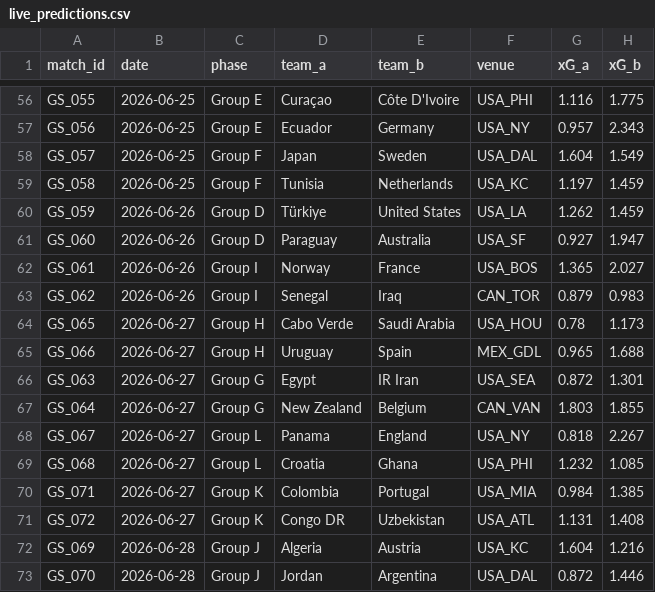
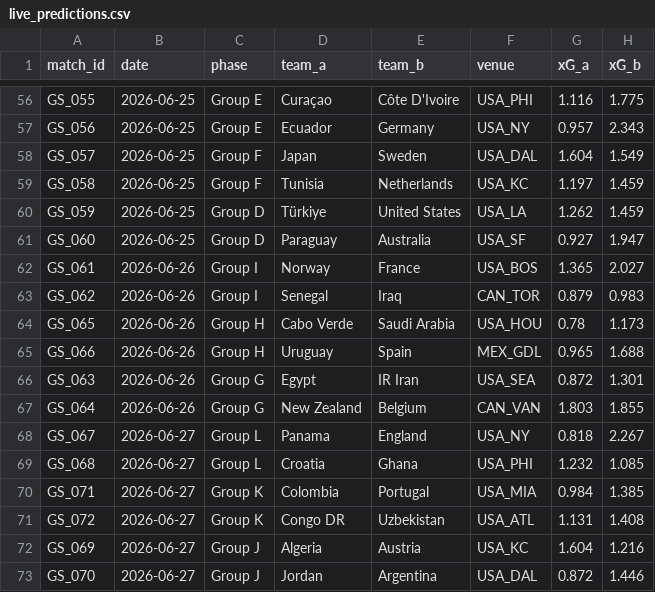
Before and after one commit to Josue92-lab/worldcup_score_predictor, a CSV file: data/outputs/live_predictions.csv, drawn as a sheet; only a part is shown, gaps mark what is left out; the diff covers the shown part only; the diff names each change by its address in the sheet, - before the commit and + after, or states it on an @@ line.

Commit message:
feat: generate and export model parameters, backtest reports, evaluation metrics, and live match predictions

```diff
--- a/data/outputs/live_predictions.csv
+++ b/data/outputs/live_predictions.csv
-B60:B61 (date): 2026-06-26
+B60:B61 (date): 2026-06-25
-B64:B67 (date): 2026-06-27
+B64:B67 (date): 2026-06-26
-B72:B73 (date): 2026-06-28
+B72:B73 (date): 2026-06-27
```
Also changed, not shown: 23 edited cells elsewhere in this file, data/outputs/backtest_report.csv, data/processed/player_matching_report.csv, 5 other files.
